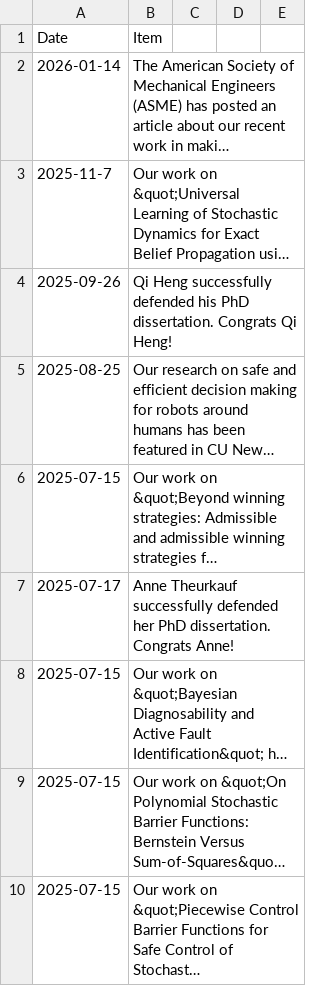
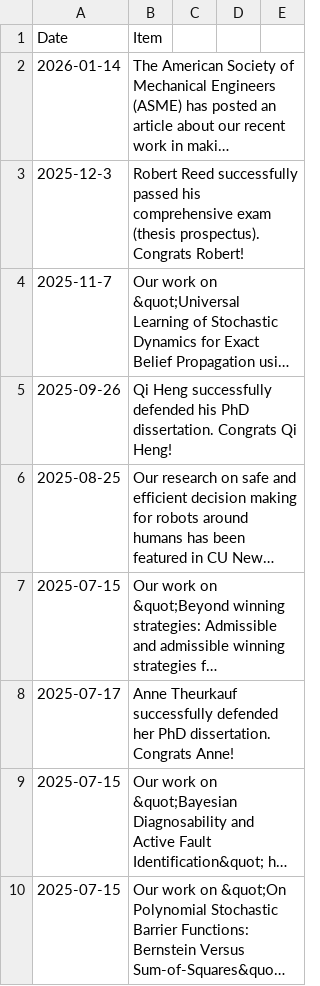
Before and after one commit to aria-systems-group/website, a CSV file: _data/news.csv, drawn as a sheet; only a part is shown; the shorter side is filled out with more unchanged rows; long unchanged cells end in …; the diff names each change by its address in the sheet, - before the commit and + after, or states it on an @@ line.

Commit message:
news.csv comps announcement

```diff
--- a/_data/news.csv
+++ b/_data/news.csv
+row 3: 2025-12-3 | Robert Reed successfully passed his comprehensive exam (thesis prospectus). Congrats Robert!
```
